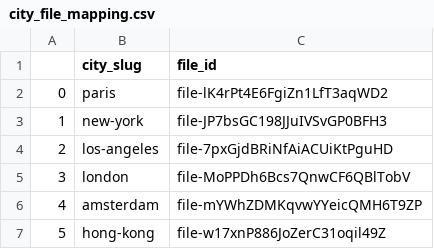
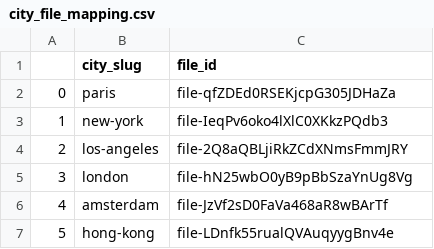
Before and after one commit to Nicholas-t/ai-real-estate-streamlit-demo, a CSV file: city_file_mapping.csv, drawn as a sheet.

```diff
--- a/city_file_mapping.csv
+++ b/city_file_mapping.csv
@@ -1,7 +1,7 @@
 ,city_slug,file_id
-0,paris,file-lK4rPt4E6FgiZn1LfT3aqWD2
-1,new-york,file-JP7bsGC198JJuIVSvGP0BFH3
-2,los-angeles,file-7pxGjdBRiNfAiACUiKtPguHD
-3,london,file-MoPPDh6Bcs7QnwCF6QBlTobV
-4,amsterdam,file-mYWhZDMKqvwYYeicQMH6T9ZP
-5,hong-kong,file-w17xnP886JoZerC31oqil49Z
+0,paris,file-qfZDEd0RSEKjcpG305JDHaZa
+1,new-york,file-IeqPv6oko4lXlC0XKkzPQdb3
+2,los-angeles,file-2Q8aQBLjiRkZCdXNmsFmmJRY
+3,london,file-hN25wbO0yB9pBbSzaYnUg8Vg
+4,amsterdam,file-JzVf2sD0FaVa468aR8wBArTf
+5,hong-kong,file-LDnfk55rualQVAuqyygBnv4e
```
